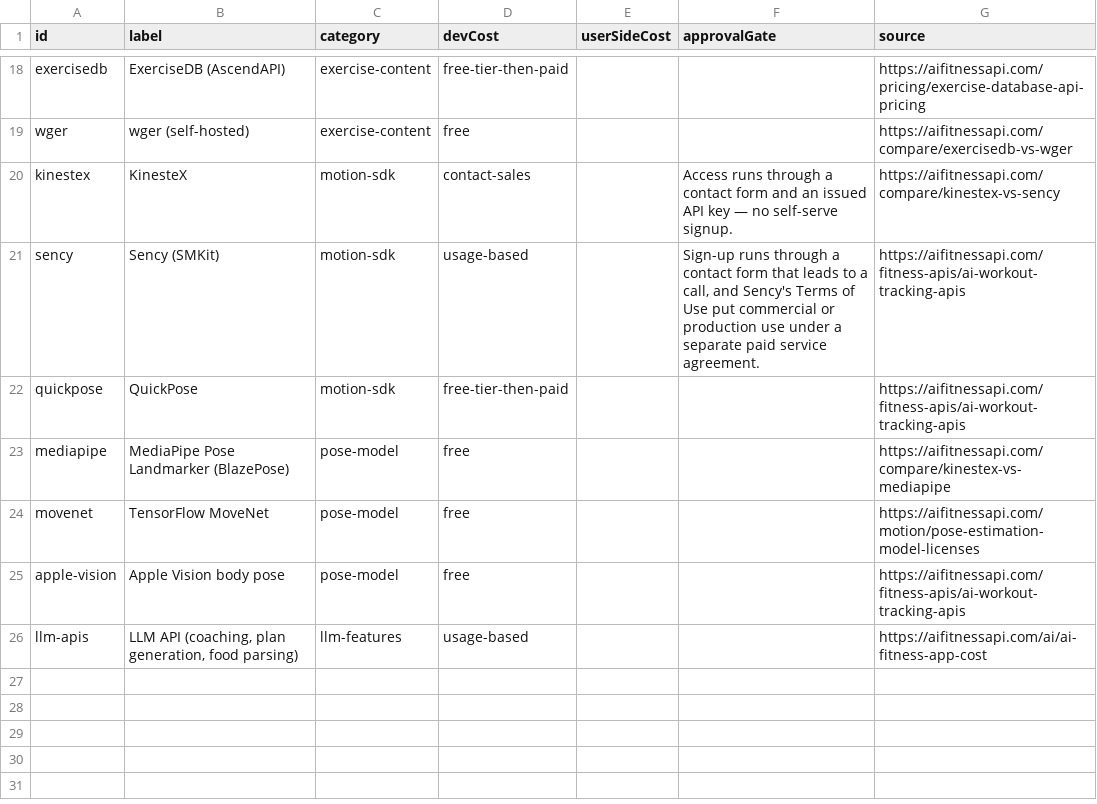
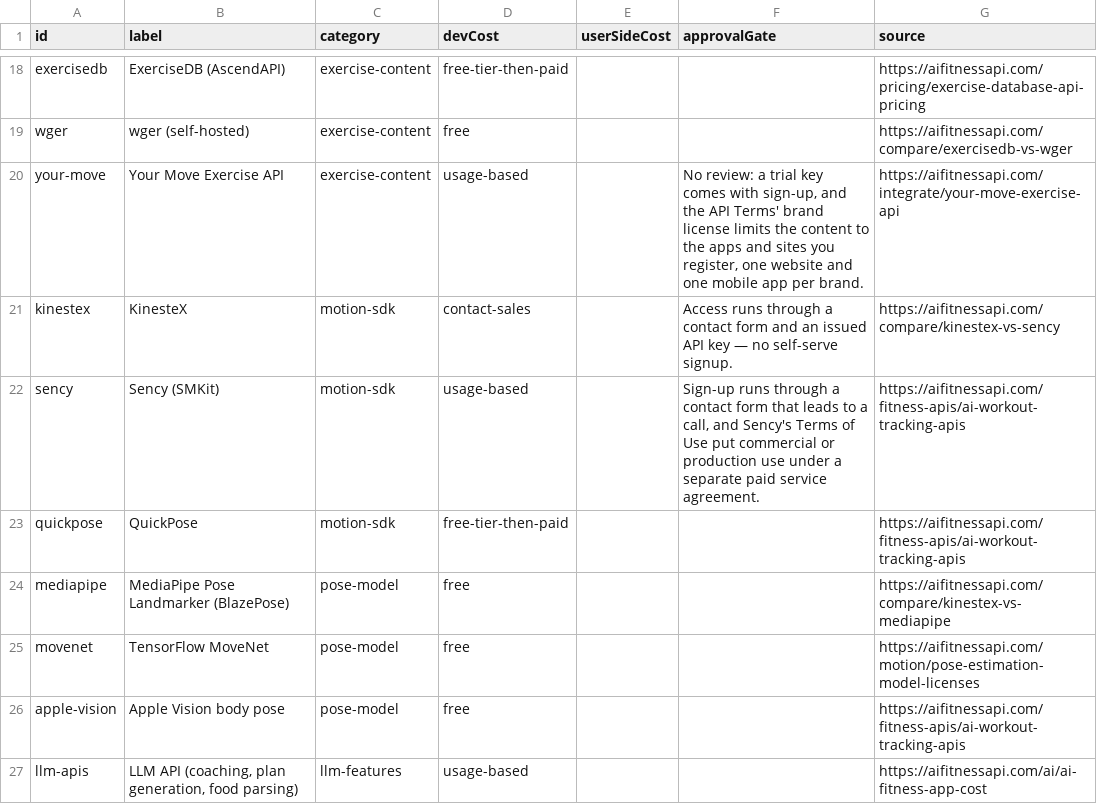
Before and after one commit to nikitastarovzz/aifitnessapi, a CSV file: public/datasets/fitness-apis-2026.csv, drawn as a sheet; only a part is shown, gaps mark what is left out; the diff names each change by its address in the sheet, - before the commit and + after, or states it on an @@ line.

```diff
--- a/public/datasets/fitness-apis-2026.csv
+++ b/public/datasets/fitness-apis-2026.csv
+row 20: your-move | Your Move Exercise API | exercise-content | usage-based |  | No review: a trial key comes with sign-up, and the API Terms' brand license limits the content to the apps and sites you register, one website and one mobile app per brand. | https://aifitnessapi.com/integrate/your-move-exercise-api
```
Also changed, not shown: public/kit/fitness-apis-2026.csv, 30 other files.
